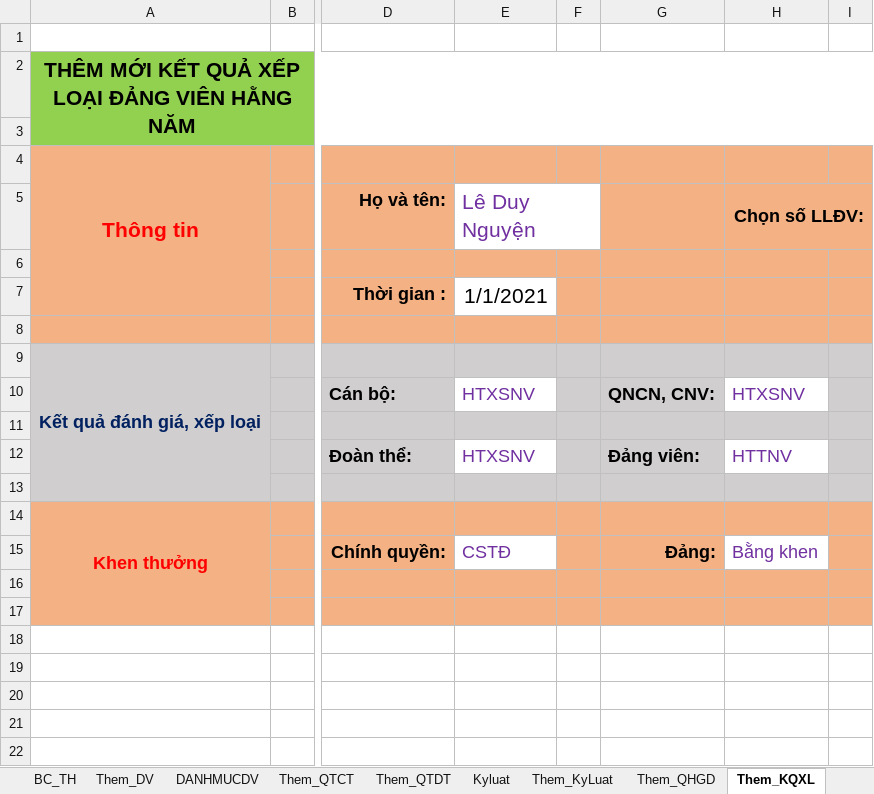
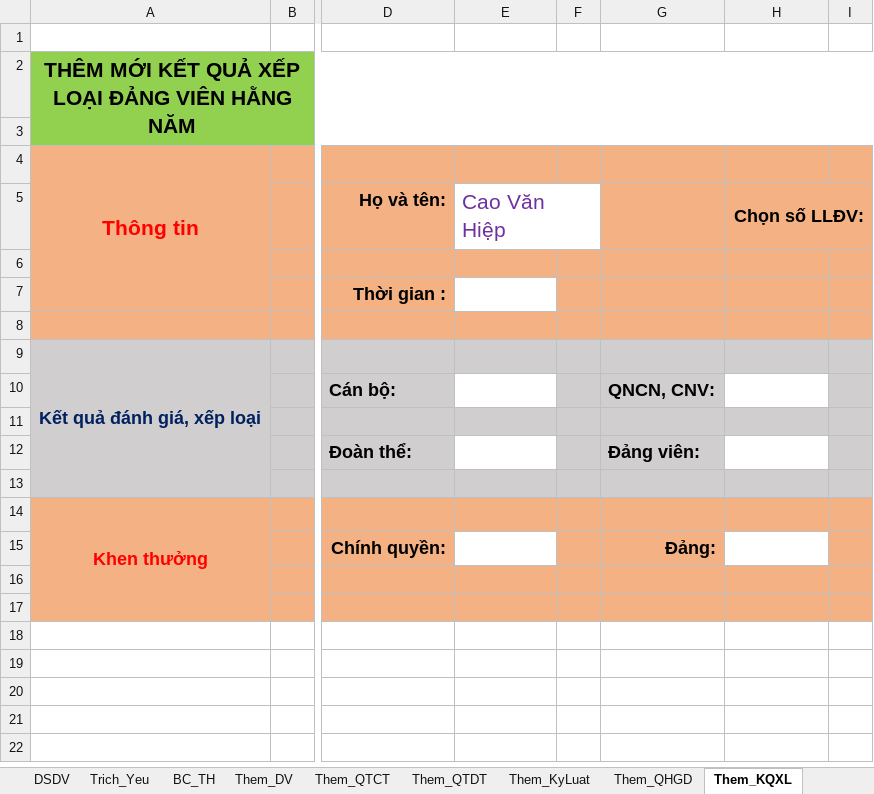
Before and after one commit to khanhn29/quanlydv, an Excel workbook: qldv/Quan_ly_DV.xlsm, sheet Them_KQXL, drawn as a sheet; only a part is shown, gaps mark what is left out; values as stored, in another font and other column widths than the file's, no borders; charts and pictures not drawn; the diff names each change by its address in the sheet, - before the commit and + after, or states it on an @@ line.

```diff
--- a/qldv/Quan_ly_DV.xlsm (sheet Them_KQXL)
+++ b/qldv/Quan_ly_DV.xlsm (sheet Them_KQXL)
@@ sheet tab hidden: DANHMUCDV @@
@@ sheet tab hidden: Kyluat @@
-E5: Lê Duy Nguyện
+E5: Cao Văn Hiệp
-E7 (Cao Văn Hiệp): 1/1/2021
+E7 (Cao Văn Hiệp): (empty)
-E10 (Cao Văn Hiệp): HTXSNV
+E10 (Cao Văn Hiệp): (empty)
-H10 (Chọn số LLĐV:): HTXSNV
+H10 (Chọn số LLĐV:): (empty)
-E12 (Cao Văn Hiệp): HTXSNV
+E12 (Cao Văn Hiệp): (empty)
-H12 (Chọn số LLĐV:): HTTNV
+H12 (Chọn số LLĐV:): (empty)
-E15 (Cao Văn Hiệp): CSTĐ
+E15 (Cao Văn Hiệp): (empty)
-H15 (Chọn số LLĐV:): Bằng khen
+H15 (Chọn số LLĐV:): (empty)
```
Also changed, not shown: sheet Trich_Yeu, sheet Them_KyLuat, sheet DSDV, sheet Them_QHGD, sheet Them_QTDT, sheet Them_QTCT, charts or pictures, 1 other file.
